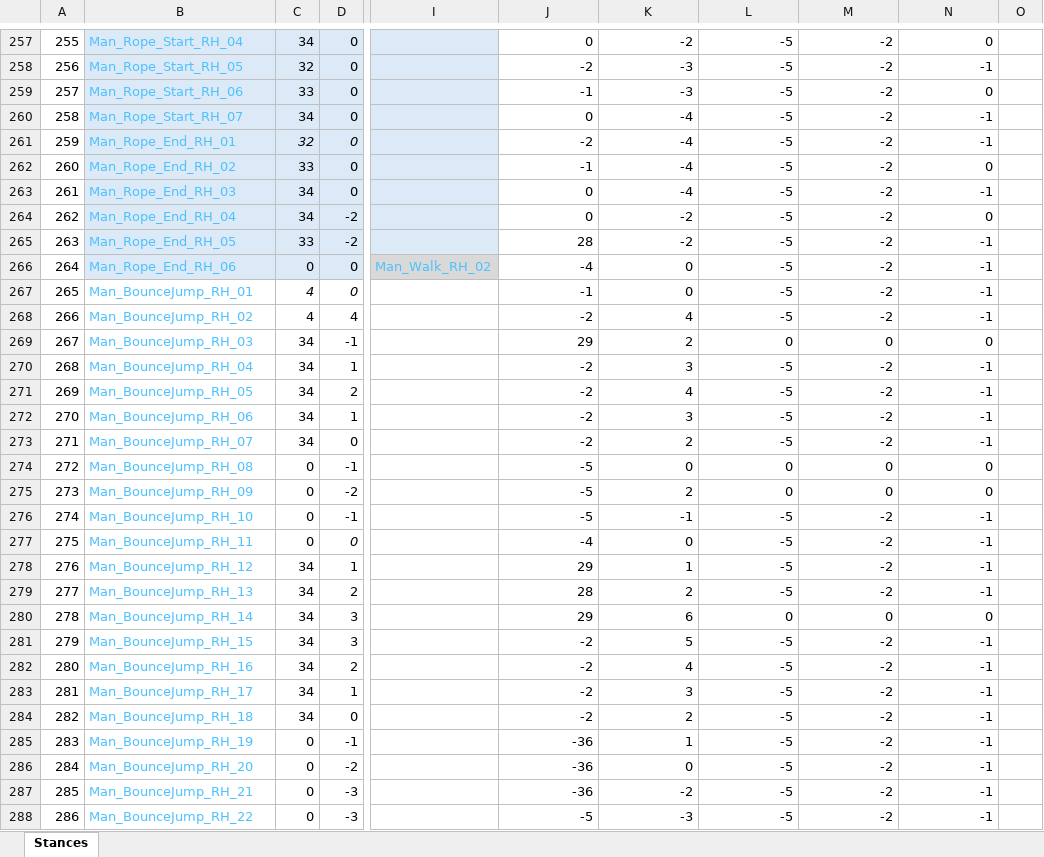
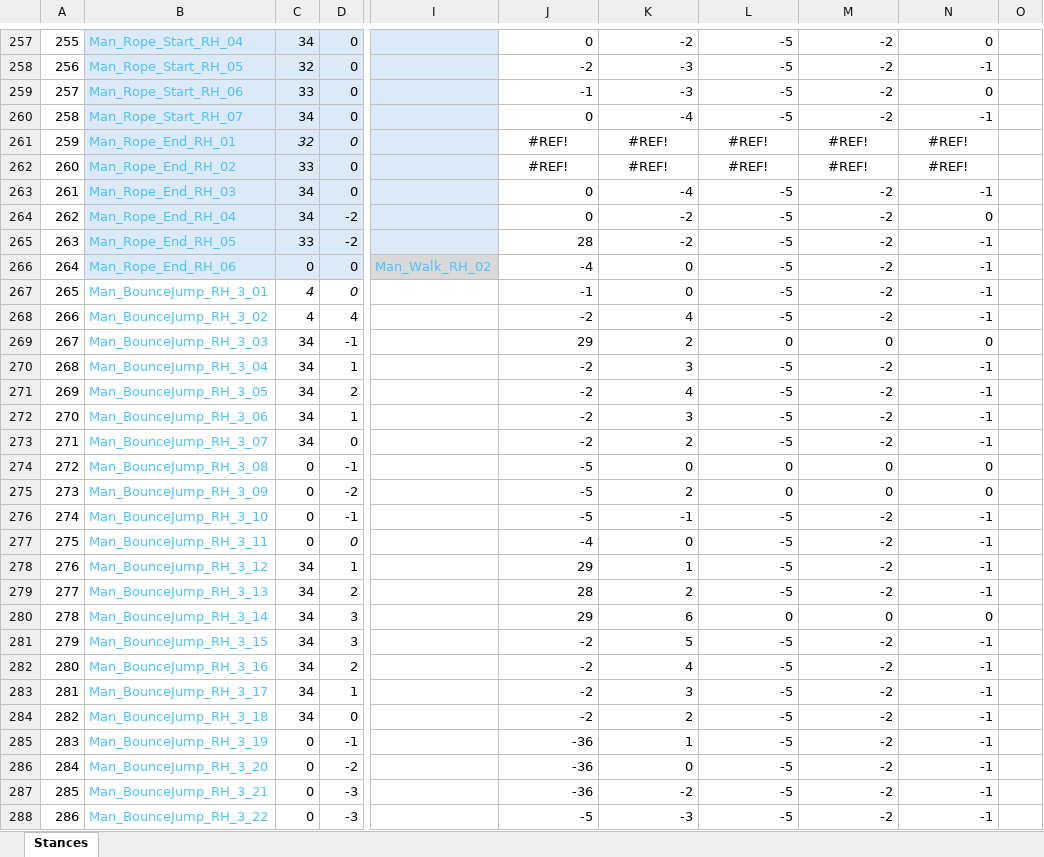
Before and after one commit to Press-Play-On-Tape/ChakanaChallenge, an Excel workbook: Arrays_Only.xlsx, sheet Stances, drawn as a sheet; only a part is shown, gaps mark what is left out; values as stored, in another font and other column widths than the file's, no borders; the diff covers the shown part only; the diff names each change by its address in the sheet, - before the commit and + after, or states it on an @@ line.

```diff
--- a/Arrays_Only.xlsx (sheet Stances)
+++ b/Arrays_Only.xlsx (sheet Stances)
-J261: -2
+J261: #REF!
-J261:N262 alignment: right
+J261:N262 alignment: center
-K261:K262: -4
+K261:K262: #REF!
-L261:L262: -5
+L261:L262: #REF!
-M261:M262: -2
+M261:M262: #REF!
-N261: -1
+N261: #REF!
-J262: -1
+J262: #REF!
-N262: 0
+N262: #REF!
-B267: Man_BounceJump_RH_01
+B267: Man_BounceJump_RH_3_01
-B268: Man_BounceJump_RH_02
+B268: Man_BounceJump_RH_3_02
-B269: Man_BounceJump_RH_03
+B269: Man_BounceJump_RH_3_03
-B270: Man_BounceJump_RH_04
+B270: Man_BounceJump_RH_3_04
-B271: Man_BounceJump_RH_05
+B271: Man_BounceJump_RH_3_05
-B272: Man_BounceJump_RH_06
+B272: Man_BounceJump_RH_3_06
-B273: Man_BounceJump_RH_07
+B273: Man_BounceJump_RH_3_07
-B274: Man_BounceJump_RH_08
+B274: Man_BounceJump_RH_3_08
-B275: Man_BounceJump_RH_09
+B275: Man_BounceJump_RH_3_09
-B276: Man_BounceJump_RH_10
+B276: Man_BounceJump_RH_3_10
-B277: Man_BounceJump_RH_11
+B277: Man_BounceJump_RH_3_11
-B278: Man_BounceJump_RH_12
+B278: Man_BounceJump_RH_3_12
-B279: Man_BounceJump_RH_13
+B279: Man_BounceJump_RH_3_13
-B280: Man_BounceJump_RH_14
+B280: Man_BounceJump_RH_3_14
-B281: Man_BounceJump_RH_15
+B281: Man_BounceJump_RH_3_15
-B282: Man_BounceJump_RH_16
+B282: Man_BounceJump_RH_3_16
-B283: Man_BounceJump_RH_17
+B283: Man_BounceJump_RH_3_17
-B284: Man_BounceJump_RH_18
+B284: Man_BounceJump_RH_3_18
-B285: Man_BounceJump_RH_19
+B285: Man_BounceJump_RH_3_19
-B286: Man_BounceJump_RH_20
+B286: Man_BounceJump_RH_3_20
-B287: Man_BounceJump_RH_21
+B287: Man_BounceJump_RH_3_21
-B288: Man_BounceJump_RH_22
+B288: Man_BounceJump_RH_3_22
```
Also changed, not shown: 68 added rows, 5 removed rows, 117 edited cells, cell formats and row numbers in column A elsewhere in this sheet, formulas that keep their value, 25 other files.
